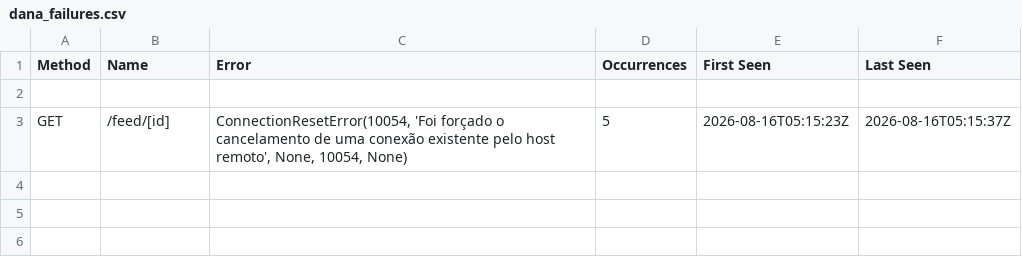
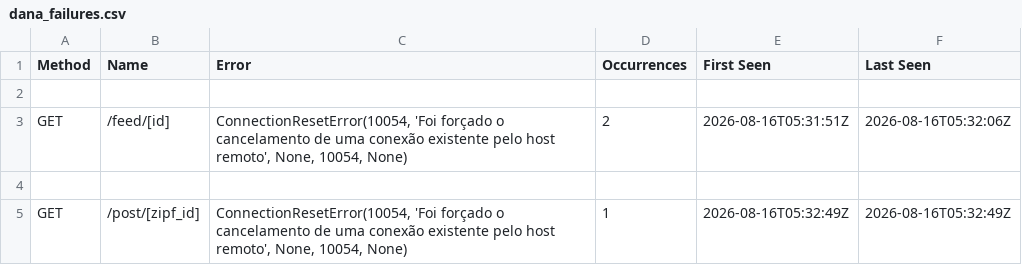
Before and after one commit to baratarthur/test-loader-and-results, a CSV file: experiment4/results_csv/dana_failures.csv, drawn as a sheet.

```diff
--- a/experiment4/results_csv/dana_failures.csv
+++ b/experiment4/results_csv/dana_failures.csv
@@ -2,2 +2,4 @@ Method,Name,Error,Occurrences,First Seen,Last Seen
 
-GET,/feed/[id],"ConnectionResetError(10054, 'Foi forçado o cancelamento de uma conexão existente pelo host remoto', None, 10054, None)",5,2026-08-16T05:15:23Z,2026-08-16T05:15:37Z
+GET,/feed/[id],"ConnectionResetError(10054, 'Foi forçado o cancelamento de uma conexão existente pelo host remoto', None, 10054, None)",2,2026-08-16T05:31:51Z,2026-08-16T05:32:06Z
+
+GET,/post/[zipf_id],"ConnectionResetError(10054, 'Foi forçado o cancelamento de uma conexão existente pelo host remoto', None, 10054, None)",1,2026-08-16T05:32:49Z,2026-08-16T05:32:49Z
```
Also changed, not shown: experiment4/results_csv/correlated_dana_metrics.csv, experiment4/results_csv/correlation_matrix_dana.csv, 22 other files.
